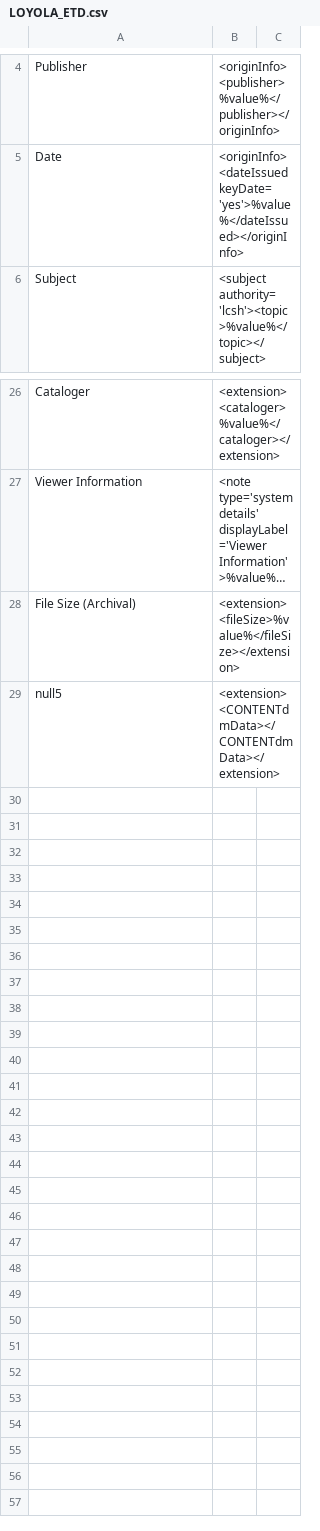
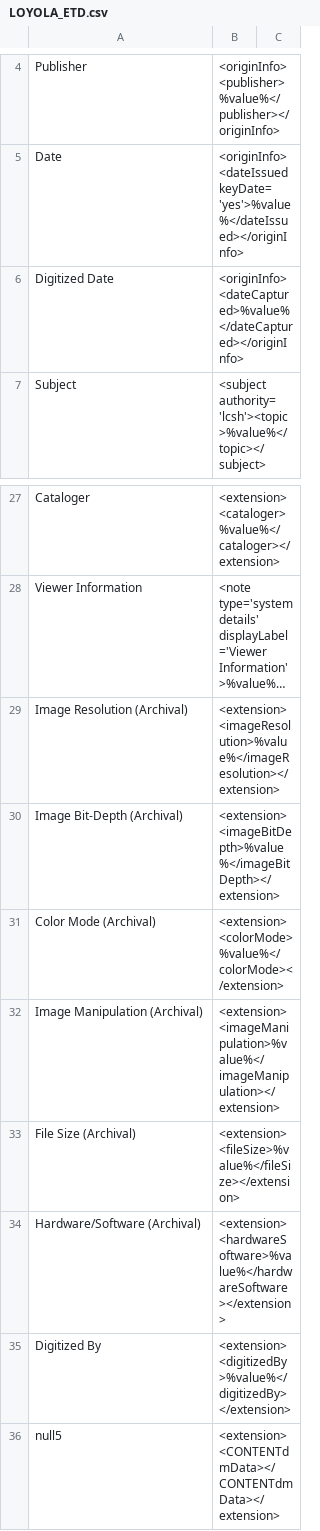
Before and after one commit to rtilla1/mik, a CSV file: extras/lsu/mappings_files/LOYOLA_ETD.csv, drawn as a sheet; only a part is shown, gaps mark what is left out; long unchanged cells end in …; the diff names each change by its address in the sheet, - before the commit and + after, or states it on an @@ line.

Commit message:
extension corrections for loyola_etd mapping

```diff
--- a/extras/lsu/mappings_files/LOYOLA_ETD.csv
+++ b/extras/lsu/mappings_files/LOYOLA_ETD.csv
+row 6: Digitized Date | <originInfo><dateCaptured>%value%</dateCaptured></originInfo>
+row 29: Image Resolution (Archival) | <extension><imageResolution>%value%</imageResolution></extension>
+row 30: Image Bit-Depth (Archival) | <extension><imageBitDepth>%value%</imageBitDepth></extension>
+row 31: Color Mode (Archival) | <extension><colorMode>%value%</colorMode></extension>
+row 32: Image Manipulation (Archival) | <extension><imageManipulation>%value%</imageManipulation></extension>
+row 34: Hardware/Software (Archival) | <extension><hardwareSoftware>%value%</hardwareSoftware></extension>
+row 35: Digitized By | <extension><digitizedBy>%value%</digitizedBy></extension>
```
